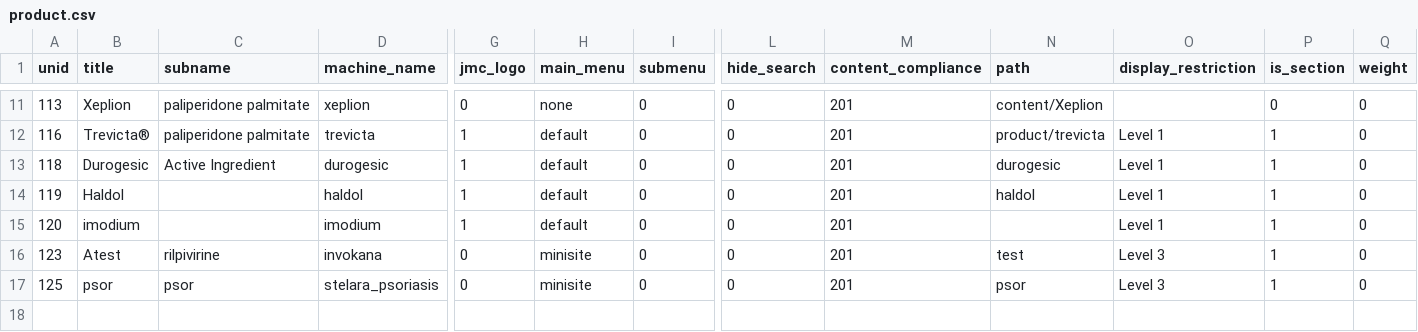
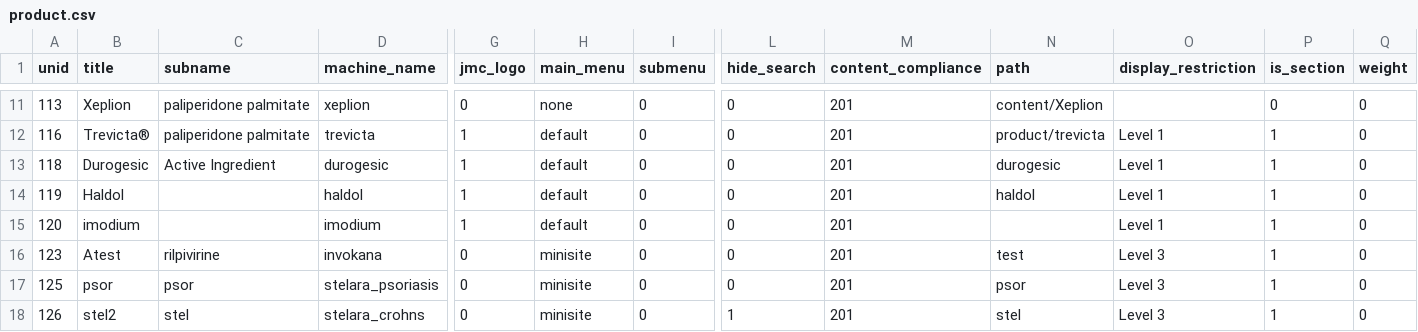
Before and after one commit to geertvangent/jmc-test, a CSV file: draft/product.csv, drawn as a sheet; only a part is shown, gaps mark what is left out; rows hold the shown columns only; the diff names each change by its address in the sheet, - before the commit and + after, or states it on an @@ line.

Commit message:
Product changed by gvangent

```diff
--- a/draft/product.csv
+++ b/draft/product.csv
+row 18: 126 | stel2 | stel | stelara_crohns | 0 | minisite | 0 | 1 | 201 | stel | Level 3 | 1 | 0
```
